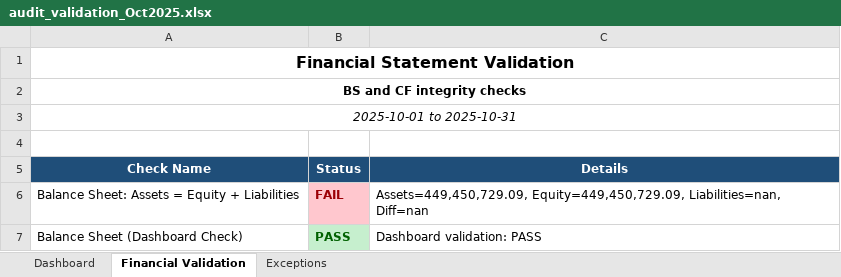
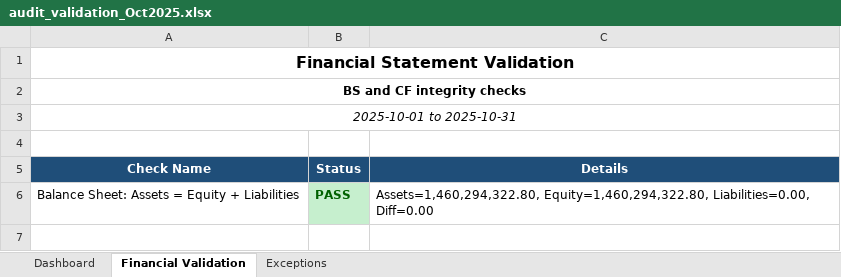
Before and after one commit to iceiceib/workspace_accountant, an Excel workbook: accountant-skill/data/output/Oct2025/audit_validation_Oct2025.xlsx, sheet Financial Validation, drawn as a sheet; values as stored, in another font and other column widths than the file's, no borders; the diff names each change by its address in the sheet, - before the commit and + after, or states it on an @@ line.

```diff
--- a/accountant-skill/data/output/Oct2025/audit_validation_Oct2025.xlsx (sheet Financial Validation)
+++ b/accountant-skill/data/output/Oct2025/audit_validation_Oct2025.xlsx (sheet Financial Validation)
-B6 (Status): FAIL
+B6 (Status): PASS
@@ B6 fill: #FFC7CE → #C6EFCE, text colour: #9C0006 → #006100 @@
-C6 (Details): Assets=449,450,729.09, Equity=449,450,729.09, Liabilities=nan, Diff=nan
+C6 (Details): Assets=1,460,294,322.80, Equity=1,460,294,322.80, Liabilities=0.00, Diff=0.00
-row 7: Balance Sheet (Dashboard Check) | PASS | Dashboard validation: PASS
```
Also changed, not shown: sheet Exceptions, sheet Dashboard, accountant-skill/data/output/Apr2025/financial_statements_Apr2025.xlsx, accountant-skill/data/output/Feb2025/financial_statements_Feb2025.xlsx, 47 other files.
